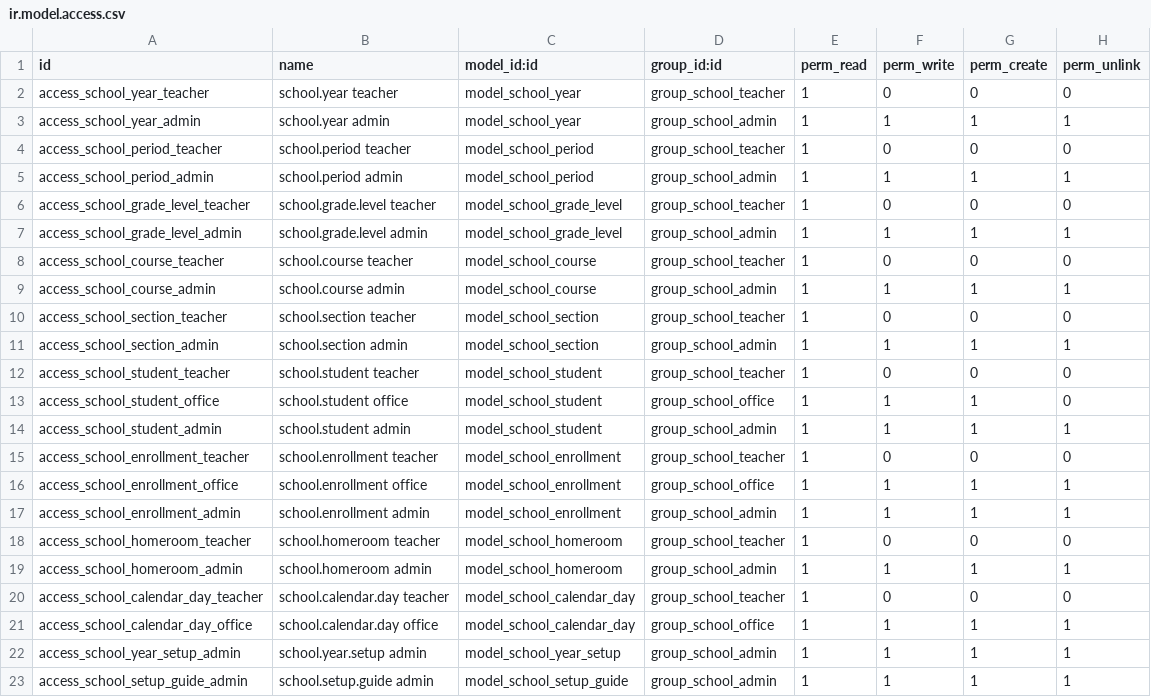
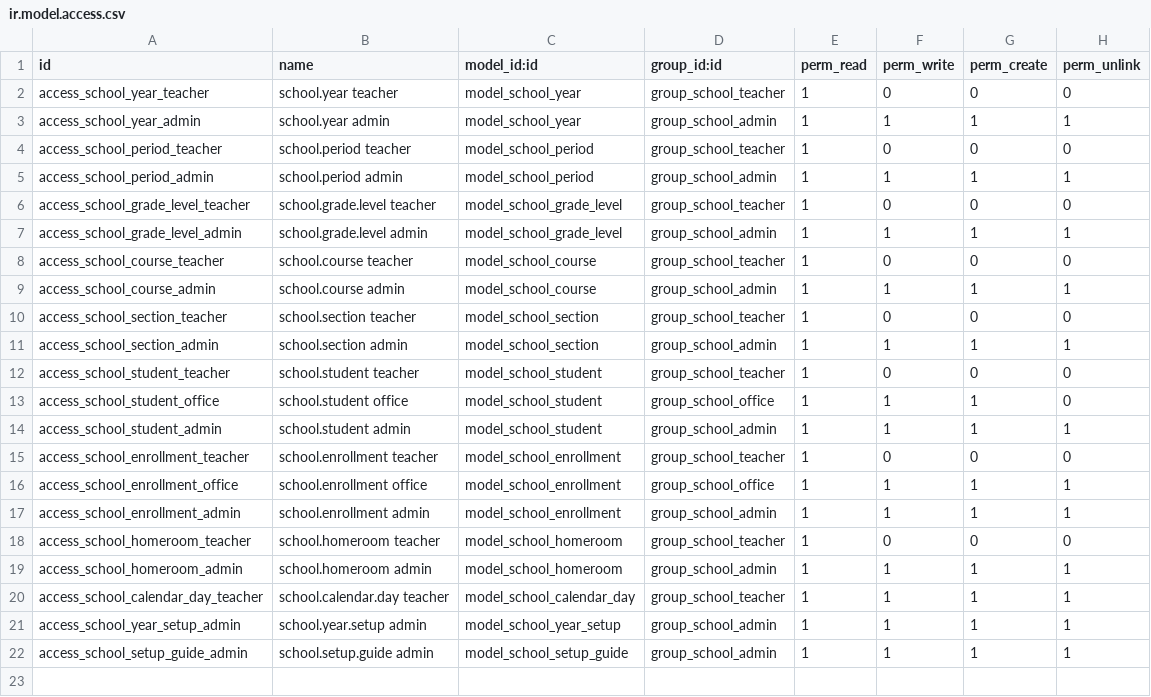
Before and after one commit to servantmechanic/horizonforge-addons, a CSV file: horizonforge_school_core/security/ir.model.access.csv, drawn as a sheet.

```diff
--- a/horizonforge_school_core/security/ir.model.access.csv
+++ b/horizonforge_school_core/security/ir.model.access.csv
@@ -19,4 +19,3 @@ access_school_homeroom_teacher,school.homeroom teacher,model_school_homeroom,gro
 access_school_homeroom_admin,school.homeroom admin,model_school_homeroom,group_school_admin,1,1,1,1
-access_school_calendar_day_teacher,school.calendar.day teacher,model_school_calendar_day,group_school_teacher,1,0,0,0
-access_school_calendar_day_office,school.calendar.day office,model_school_calendar_day,group_school_office,1,1,1,1
+access_school_calendar_day_teacher,school.calendar.day teacher,model_school_calendar_day,group_school_teacher,1,1,1,1
 access_school_year_setup_admin,school.year.setup admin,model_school_year_setup,group_school_admin,1,1,1,1
```
Also changed, not shown: 41 other files.
